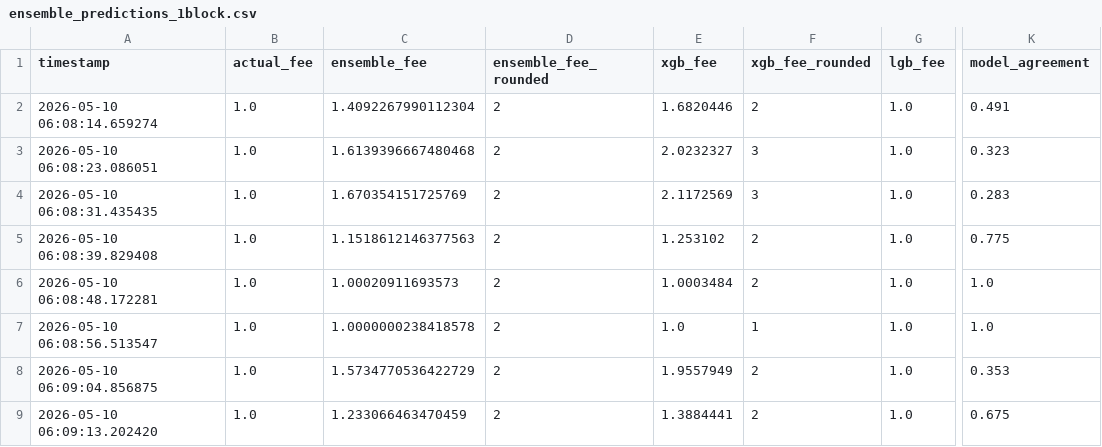
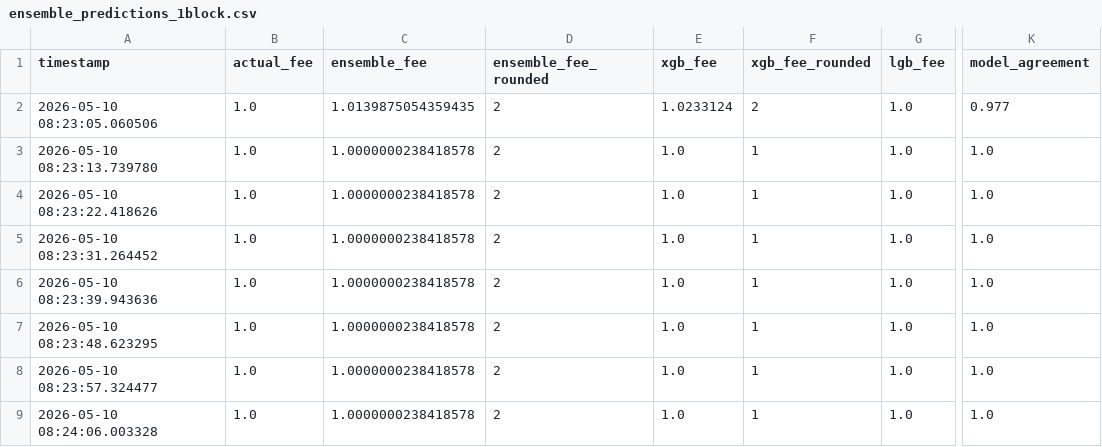
Before and after one commit to CUBOPLUS-BTC/bitcoin-mempool-fee-predictor, a CSV file: models/ensemble_predictions_1block.csv, drawn as a sheet; only a part is shown, gaps mark what is left out; the diff names each change by its address in the sheet, - before the commit and + after, or states it on an @@ line.

```diff
--- a/models/ensemble_predictions_1block.csv
+++ b/models/ensemble_predictions_1block.csv
-A2 (timestamp): 2026-05-10 06:08:14.659274
+A2 (timestamp): 2026-05-10 08:23:05.060506
-C2 (ensemble_fee): 1.4092267990112304
+C2 (ensemble_fee): 1.0139875054359435
-E2 (xgb_fee): 1.6820446
+E2 (xgb_fee): 1.0233124
-K2 (model_agreement): 0.491
+K2 (model_agreement): 0.977
-A3 (timestamp): 2026-05-10 06:08:23.086051
+A3 (timestamp): 2026-05-10 08:23:13.739780
-C3 (ensemble_fee): 1.6139396667480468
+C3 (ensemble_fee): 1.0000000238418578
-E3 (xgb_fee): 2.0232327
+E3 (xgb_fee): 1.0
-F3:F4 (xgb_fee_rounded): 3
+F3:F4 (xgb_fee_rounded): 1
-K3 (model_agreement): 0.323
+K3 (model_agreement): 1.0
-A4 (timestamp): 2026-05-10 06:08:31.435435
+A4 (timestamp): 2026-05-10 08:23:22.418626
-C4 (ensemble_fee): 1.670354151725769
+C4 (ensemble_fee): 1.0000000238418578
-E4 (xgb_fee): 2.1172569
+E4 (xgb_fee): 1.0
-K4 (model_agreement): 0.283
+K4 (model_agreement): 1.0
-A5 (timestamp): 2026-05-10 06:08:39.829408
+A5 (timestamp): 2026-05-10 08:23:31.264452
-C5 (ensemble_fee): 1.1518612146377563
+C5 (ensemble_fee): 1.0000000238418578
-E5 (xgb_fee): 1.253102
+E5 (xgb_fee): 1.0
-F5:F6 (xgb_fee_rounded): 2
+F5:F6 (xgb_fee_rounded): 1
-K5 (model_agreement): 0.775
+K5 (model_agreement): 1.0
-A6 (timestamp): 2026-05-10 06:08:48.172281
+A6 (timestamp): 2026-05-10 08:23:39.943636
-C6 (ensemble_fee): 1.00020911693573
+C6 (ensemble_fee): 1.0000000238418578
-E6 (xgb_fee): 1.0003484
+E6 (xgb_fee): 1.0
-A7 (timestamp): 2026-05-10 06:08:56.513547
+A7 (timestamp): 2026-05-10 08:23:48.623295
-A8 (timestamp): 2026-05-10 06:09:04.856875
+A8 (timestamp): 2026-05-10 08:23:57.324477
-C8 (ensemble_fee): 1.5734770536422729
+C8 (ensemble_fee): 1.0000000238418578
-E8 (xgb_fee): 1.9557949
+E8 (xgb_fee): 1.0
-F8:F9 (xgb_fee_rounded): 2
+F8:F9 (xgb_fee_rounded): 1
-K8 (model_agreement): 0.353
+K8 (model_agreement): 1.0
-A9 (timestamp): 2026-05-10 06:09:13.202420
+A9 (timestamp): 2026-05-10 08:24:06.003328
-C9 (ensemble_fee): 1.233066463470459
+C9 (ensemble_fee): 1.0000000238418578
-E9 (xgb_fee): 1.3884441
+E9 (xgb_fee): 1.0
-K9 (model_agreement): 0.675
+K9 (model_agreement): 1.0
```
Also changed, not shown: models/ensemble_predictions_3block.csv, models/ensemble_predictions_6block.csv, 16 other files.
